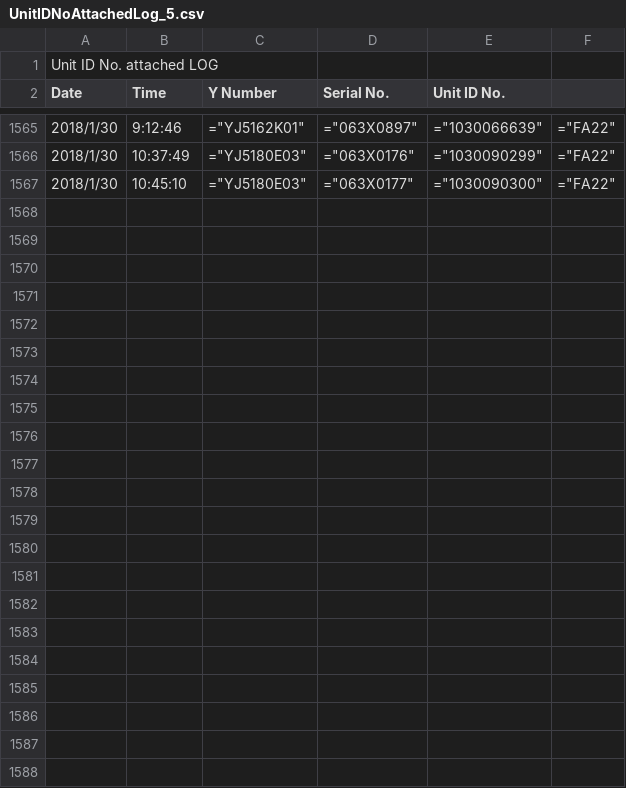
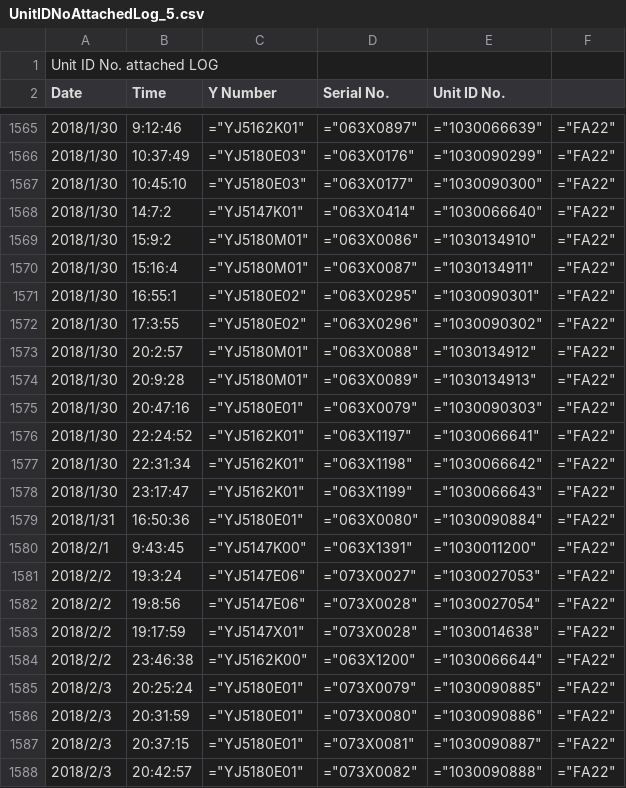
Before and after one commit to punk73/garminID_Control, a CSV file: Win32/Release/DATALOG/UnitIDNoAttachedLog_5.csv, drawn as a sheet; only a part is shown, gaps mark what is left out.

```diff
--- a/Win32/Release/DATALOG/UnitIDNoAttachedLog_5.csv
+++ b/Win32/Release/DATALOG/UnitIDNoAttachedLog_5.csv
@@ -1567 +1567,22 @@ Date,Time,Y Number,Serial No.,Unit ID No.
 2018/1/30,10:45:10,="YJ5180E03",="063X0177",="1030090300",="FA22"
+2018/1/30,14:7:2,="YJ5147K01",="063X0414",="1030066640",="FA22"
+2018/1/30,15:9:2,="YJ5180M01",="063X0086",="1030134910",="FA22"
+2018/1/30,15:16:4,="YJ5180M01",="063X0087",="1030134911",="FA22"
+2018/1/30,16:55:1,="YJ5180E02",="063X0295",="1030090301",="FA22"
+2018/1/30,17:3:55,="YJ5180E02",="063X0296",="1030090302",="FA22"
+2018/1/30,20:2:57,="YJ5180M01",="063X0088",="1030134912",="FA22"
+2018/1/30,20:9:28,="YJ5180M01",="063X0089",="1030134913",="FA22"
+2018/1/30,20:47:16,="YJ5180E01",="063X0079",="1030090303",="FA22"
+2018/1/30,22:24:52,="YJ5162K01",="063X1197",="1030066641",="FA22"
+2018/1/30,22:31:34,="YJ5162K01",="063X1198",="1030066642",="FA22"
+2018/1/30,23:17:47,="YJ5162K01",="063X1199",="1030066643",="FA22"
+2018/1/31,16:50:36,="YJ5180E01",="063X0080",="1030090884",="FA22"
+2018/2/1,9:43:45,="YJ5147K00",="063X1391",="1030011200",="FA22"
+2018/2/2,19:3:24,="YJ5147E06",="073X0027",="1030027053",="FA22"
+2018/2/2,19:8:56,="YJ5147E06",="073X0028",="1030027054",="FA22"
+2018/2/2,19:17:59,="YJ5147X01",="073X0028",="1030014638",="FA22"
+2018/2/2,23:46:38,="YJ5162K00",="063X1200",="1030066644",="FA22"
+2018/2/3,20:25:24,="YJ5180E01",="073X0079",="1030090885",="FA22"
+2018/2/3,20:31:59,="YJ5180E01",="073X0080",="1030090886",="FA22"
+2018/2/3,20:37:15,="YJ5180E01",="073X0081",="1030090887",="FA22"
+2018/2/3,20:42:57,="YJ5180E01",="073X0082",="1030090888",="FA22"
```
Also changed, not shown: 54 other files.
